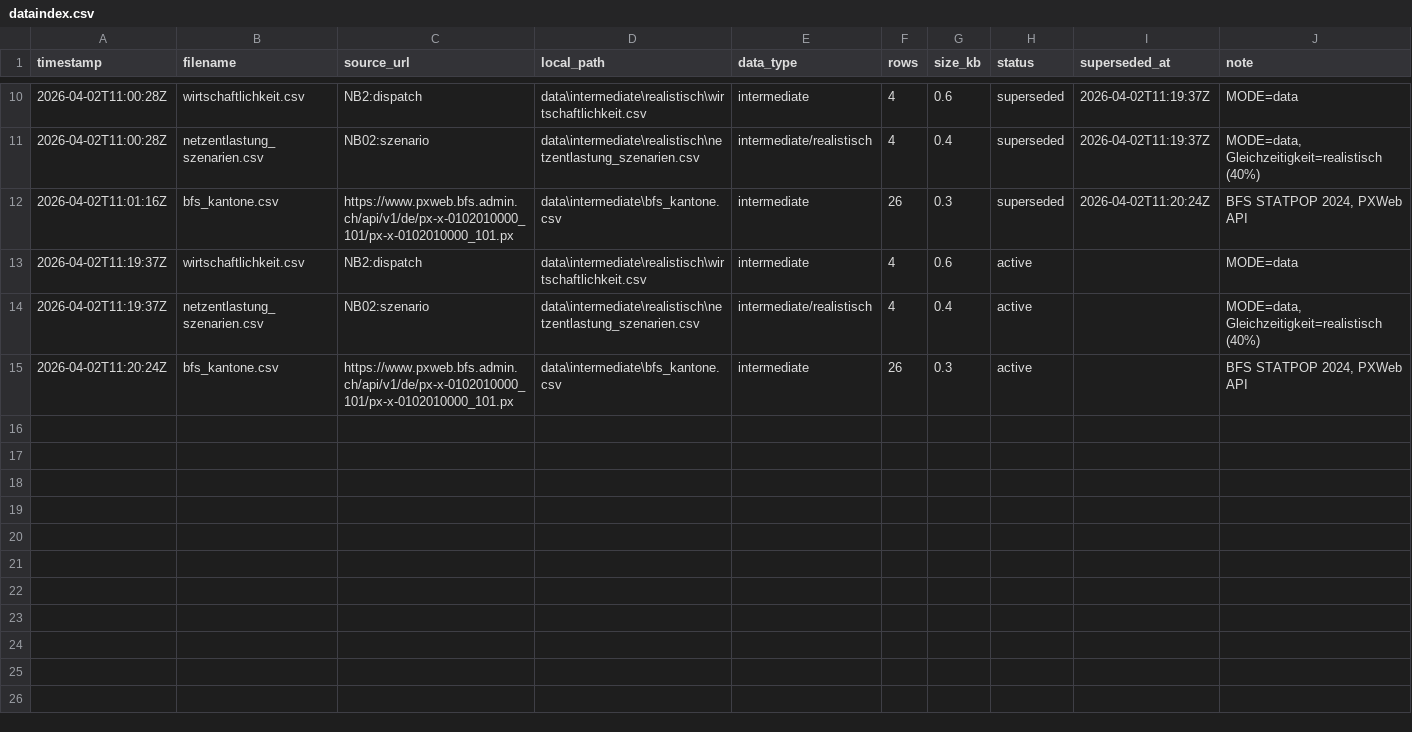
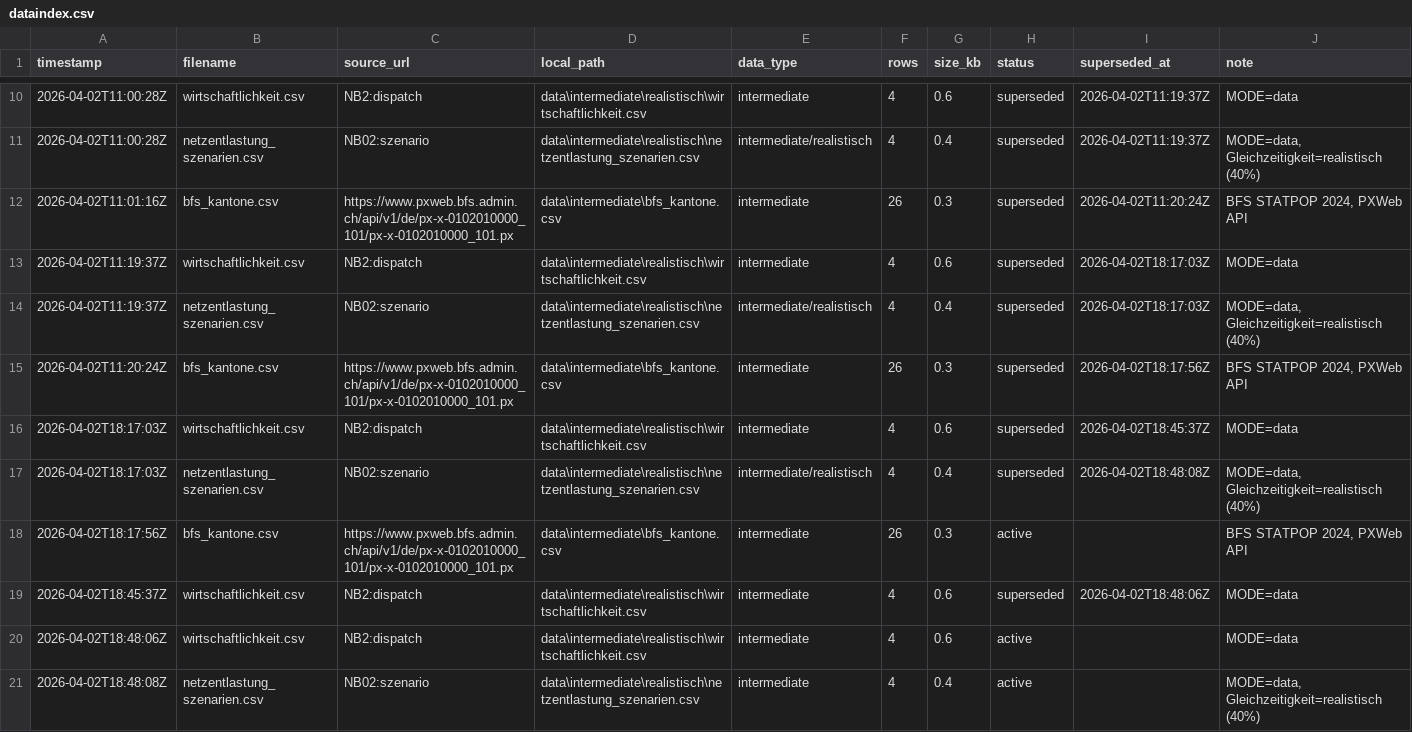
Before and after one commit to PatrikNeunteufel/Grid-Arbitrage, a CSV file: dataindex.csv, drawn as a sheet; only a part is shown, gaps mark what is left out.

```diff
--- a/dataindex.csv
+++ b/dataindex.csv
@@ -12,4 +12,10 @@ timestamp,filename,source_url,local_path,data_type,rows,size_kb,status,supersede
 2026-04-02T11:01:16Z,bfs_kantone.csv,https://www.pxweb.bfs.admin.ch/api/v1/de/px-x-0102010000_101/px-x-0102010000_101.px,data\intermediate\bfs_kantone.csv,intermediate,26,0.3,superseded,2026-04-02T11:20:24Z,"BFS STATPOP 2024, PXWeb API"
-2026-04-02T11:19:37Z,wirtschaftlichkeit.csv,NB2:dispatch,data\intermediate\realistisch\wirtschaftlichkeit.csv,intermediate,4,0.6,active,,MODE=data
-2026-04-02T11:19:37Z,netzentlastung_szenarien.csv,NB02:szenario,data\intermediate\realistisch\netzentlastung_szenarien.csv,intermediate/realistisch,4,0.4,active,,"MODE=data, Gleichzeitigkeit=realistisch (40%)"
-2026-04-02T11:20:24Z,bfs_kantone.csv,https://www.pxweb.bfs.admin.ch/api/v1/de/px-x-0102010000_101/px-x-0102010000_101.px,data\intermediate\bfs_kantone.csv,intermediate,26,0.3,active,,"BFS STATPOP 2024, PXWeb API"
+2026-04-02T11:19:37Z,wirtschaftlichkeit.csv,NB2:dispatch,data\intermediate\realistisch\wirtschaftlichkeit.csv,intermediate,4,0.6,superseded,2026-04-02T18:17:03Z,MODE=data
+2026-04-02T11:19:37Z,netzentlastung_szenarien.csv,NB02:szenario,data\intermediate\realistisch\netzentlastung_szenarien.csv,intermediate/realistisch,4,0.4,superseded,2026-04-02T18:17:03Z,"MODE=data, Gleichzeitigkeit=realistisch (40%)"
+2026-04-02T11:20:24Z,bfs_kantone.csv,https://www.pxweb.bfs.admin.ch/api/v1/de/px-x-0102010000_101/px-x-0102010000_101.px,data\intermediate\bfs_kantone.csv,intermediate,26,0.3,superseded,2026-04-02T18:17:56Z,"BFS STATPOP 2024, PXWeb API"
+2026-04-02T18:17:03Z,wirtschaftlichkeit.csv,NB2:dispatch,data\intermediate\realistisch\wirtschaftlichkeit.csv,intermediate,4,0.6,superseded,2026-04-02T18:45:37Z,MODE=data
+2026-04-02T18:17:03Z,netzentlastung_szenarien.csv,NB02:szenario,data\intermediate\realistisch\netzentlastung_szenarien.csv,intermediate/realistisch,4,0.4,superseded,2026-04-02T18:48:08Z,"MODE=data, Gleichzeitigkeit=realistisch (40%)"
+2026-04-02T18:17:56Z,bfs_kantone.csv,https://www.pxweb.bfs.admin.ch/api/v1/de/px-x-0102010000_101/px-x-0102010000_101.px,data\intermediate\bfs_kantone.csv,intermediate,26,0.3,active,,"BFS STATPOP 2024, PXWeb API"
+2026-04-02T18:45:37Z,wirtschaftlichkeit.csv,NB2:dispatch,data\intermediate\realistisch\wirtschaftlichkeit.csv,intermediate,4,0.6,superseded,2026-04-02T18:48:06Z,MODE=data
+2026-04-02T18:48:06Z,wirtschaftlichkeit.csv,NB2:dispatch,data\intermediate\realistisch\wirtschaftlichkeit.csv,intermediate,4,0.6,active,,MODE=data
+2026-04-02T18:48:08Z,netzentlastung_szenarien.csv,NB02:szenario,data\intermediate\realistisch\netzentlastung_szenarien.csv,intermediate,4,0.4,active,,"MODE=data, Gleichzeitigkeit=realistisch (40%)"
```
Also changed, not shown: 9 other files.
